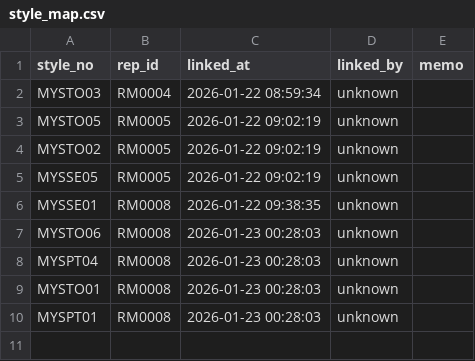
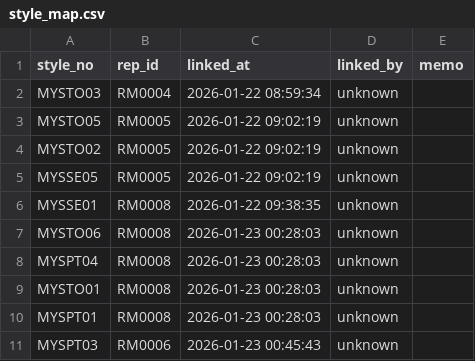
Before and after one commit to chanzii/kc-model-app, a CSV file: data/style_map.csv, drawn as a sheet.

Commit message:
style_map link to RM0006

```diff
--- a/data/style_map.csv
+++ b/data/style_map.csv
@@ -10 +10,2 @@ MYSTO01,RM0008,2026-01-23 00:28:03,unknown,
 MYSPT01,RM0008,2026-01-23 00:28:03,unknown,
+MYSPT03,RM0006,2026-01-23 00:45:43,unknown,
```
